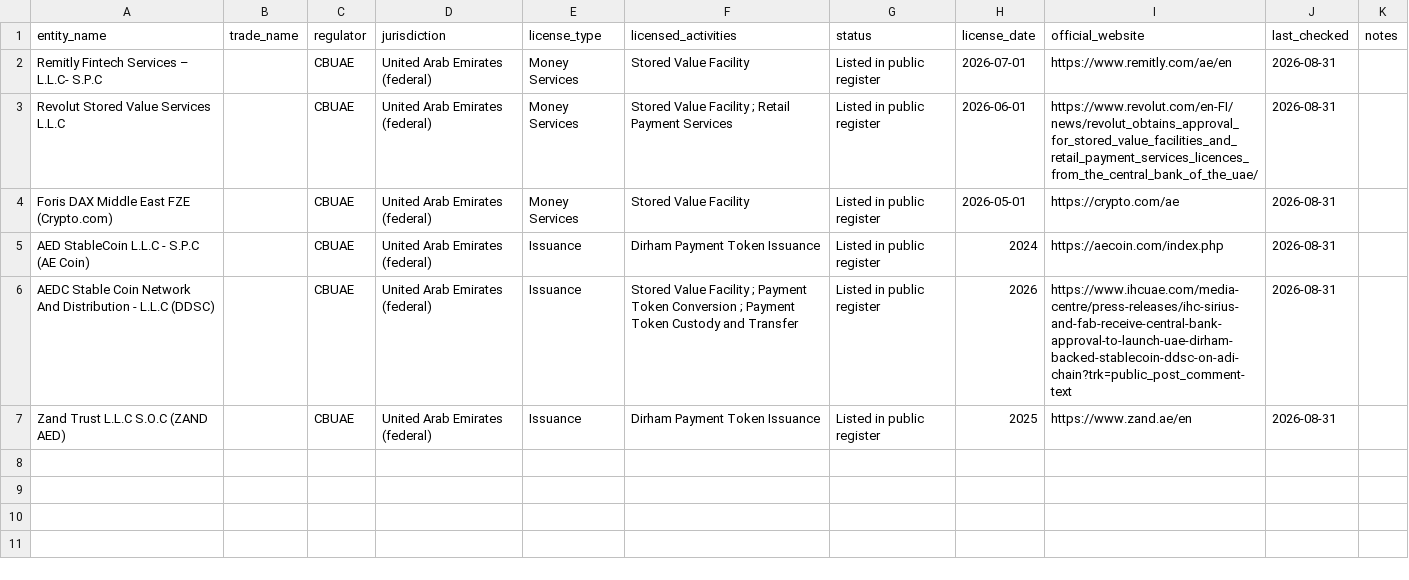
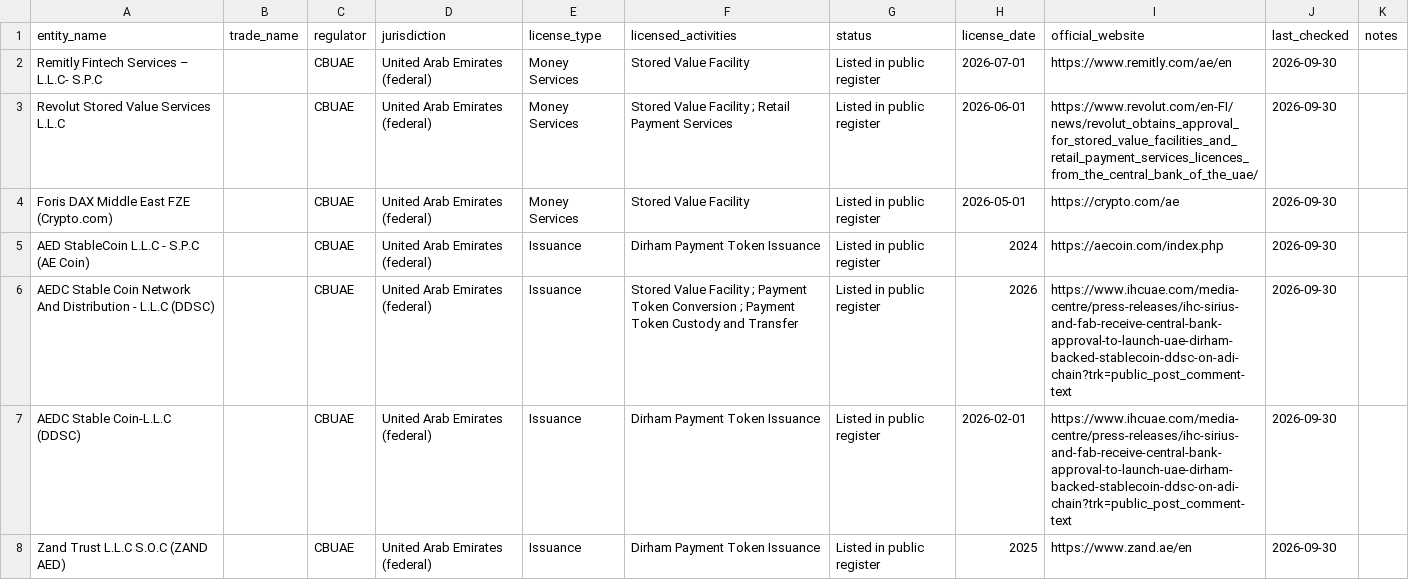
Before and after one commit to neoslegal/uae-vasp-data, a CSV file: data/cbuae-licenses.csv, drawn as a sheet.

```diff
--- a/data/cbuae-licenses.csv
+++ b/data/cbuae-licenses.csv
@@ -1,7 +1,8 @@
 entity_name,trade_name,regulator,jurisdiction,license_type,licensed_activities,status,license_date,official_website,last_checked,notes
-Remitly Fintech Services – L.L.C- S.P.C,,CBUAE,United Arab Emirates (federal),Money Services,Stored Value Facility,Listed in public register,2026-07-01,https://www.remitly.com/ae/en,2026-08-31,
-Revolut Stored Value Services L.L.C,,CBUAE,United Arab Emirates (federal),Money Services,Stored Value Facility ; Retail Payment Services,Listed in public register,2026-06-01,https://www.revolut.com/en-FI/news/revolut_obtains_approval_for_stored_value_facilities_and_retail_payment_services_licences_from_the_central_bank_of_the_uae/,2026-08-31,
-Foris DAX Middle East FZE (Crypto.com),,CBUAE,United Arab Emirates (federal),Money Services,Stored Value Facility,Listed in public register,2026-05-01,https://crypto.com/ae,2026-08-31,
-AED StableCoin L.L.C - S.P.C (AE Coin),,CBUAE,United Arab Emirates (federal),Issuance,Dirham Payment Token Issuance,Listed in public register,2024,https://aecoin.com/index.php,2026-08-31,
-AEDC Stable Coin Network And Distribution - L.L.C (DDSC),,CBUAE,United Arab Emirates (federal),Issuance,Stored Value Facility ; Payment Token Conversion ; Payment Token Custody and Transfer,Listed in public register,2026,https://www.ihcuae.com/media-centre/press-releases/ihc-sirius-and-fab-receive-central-bank-approval-to-launch-uae-dirham-backed-stablecoin-ddsc-on-adi-chain?trk=public_post_comment-text,2026-08-31,
-Zand Trust L.L.C S.O.C (ZAND AED),,CBUAE,United Arab Emirates (federal),Issuance,Dirham Payment Token Issuance,Listed in public register,2025,https://www.zand.ae/en,2026-08-31,
+Remitly Fintech Services – L.L.C- S.P.C,,CBUAE,United Arab Emirates (federal),Money Services,Stored Value Facility,Listed in public register,2026-07-01,https://www.remitly.com/ae/en,2026-09-30,
+Revolut Stored Value Services L.L.C,,CBUAE,United Arab Emirates (federal),Money Services,Stored Value Facility ; Retail Payment Services,Listed in public register,2026-06-01,https://www.revolut.com/en-FI/news/revolut_obtains_approval_for_stored_value_facilities_and_retail_payment_services_licences_from_the_central_bank_of_the_uae/,2026-09-30,
+Foris DAX Middle East FZE (Crypto.com),,CBUAE,United Arab Emirates (federal),Money Services,Stored Value Facility,Listed in public register,2026-05-01,https://crypto.com/ae,2026-09-30,
+AED StableCoin L.L.C - S.P.C (AE Coin),,CBUAE,United Arab Emirates (federal),Issuance,Dirham Payment Token Issuance,Listed in public register,2024,https://aecoin.com/index.php,2026-09-30,
+AEDC Stable Coin Network And Distribution - L.L.C (DDSC),,CBUAE,United Arab Emirates (federal),Issuance,Stored Value Facility ; Payment Token Conversion ; Payment Token Custody and Transfer,Listed in public register,2026,https://www.ihcuae.com/media-centre/press-releases/ihc-sirius-and-fab-receive-central-bank-approval-to-launch-uae-dirham-backed-stablecoin-ddsc-on-adi-chain?trk=public_post_comment-text,2026-09-30,
+AEDC Stable Coin-L.L.C (DDSC),,CBUAE,United Arab Emirates (federal),Issuance,Dirham Payment Token Issuance,Listed in public register,2026-02-01,https://www.ihcuae.com/media-centre/press-releases/ihc-sirius-and-fab-receive-central-bank-approval-to-launch-uae-dirham-backed-stablecoin-ddsc-on-adi-chain?trk=public_post_comment-text,2026-09-30,
+Zand Trust L.L.C S.O.C (ZAND AED),,CBUAE,United Arab Emirates (federal),Issuance,Dirham Payment Token Issuance,Listed in public register,2025,https://www.zand.ae/en,2026-09-30,
```
Also changed, not shown: data/adgm-fsra-licenses.csv, data/dfsa-difc-licenses.csv, 5 other files.
